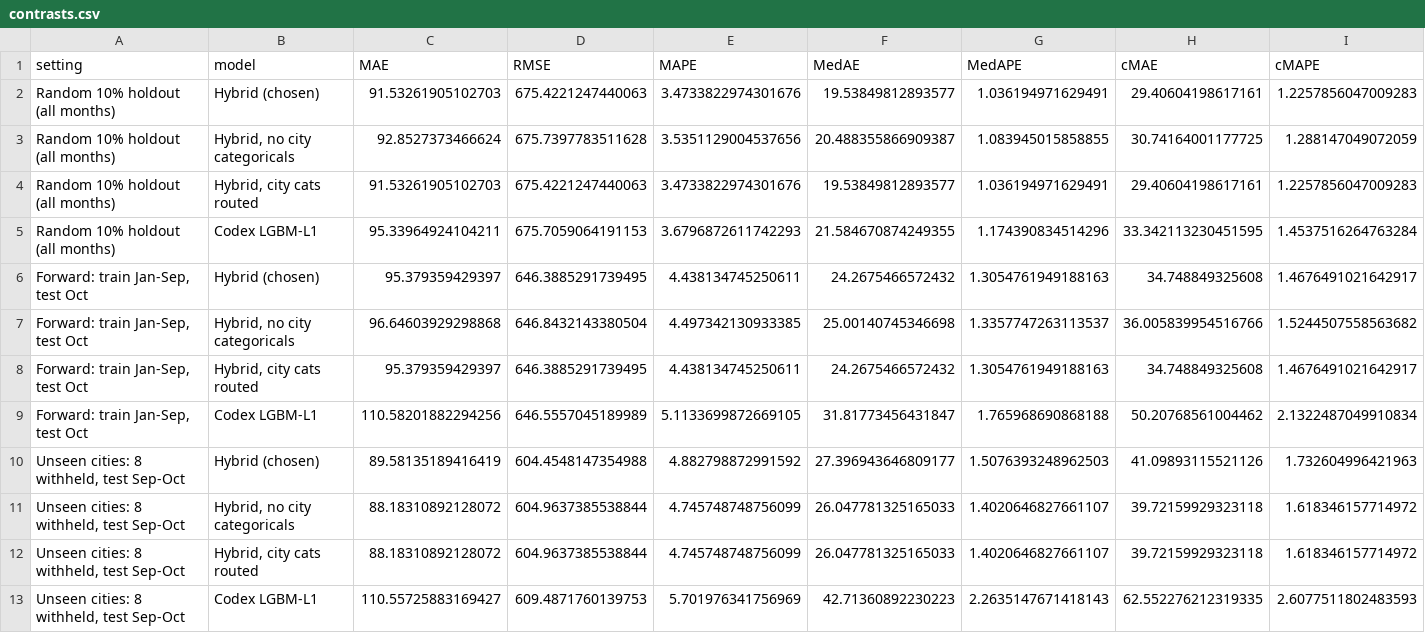
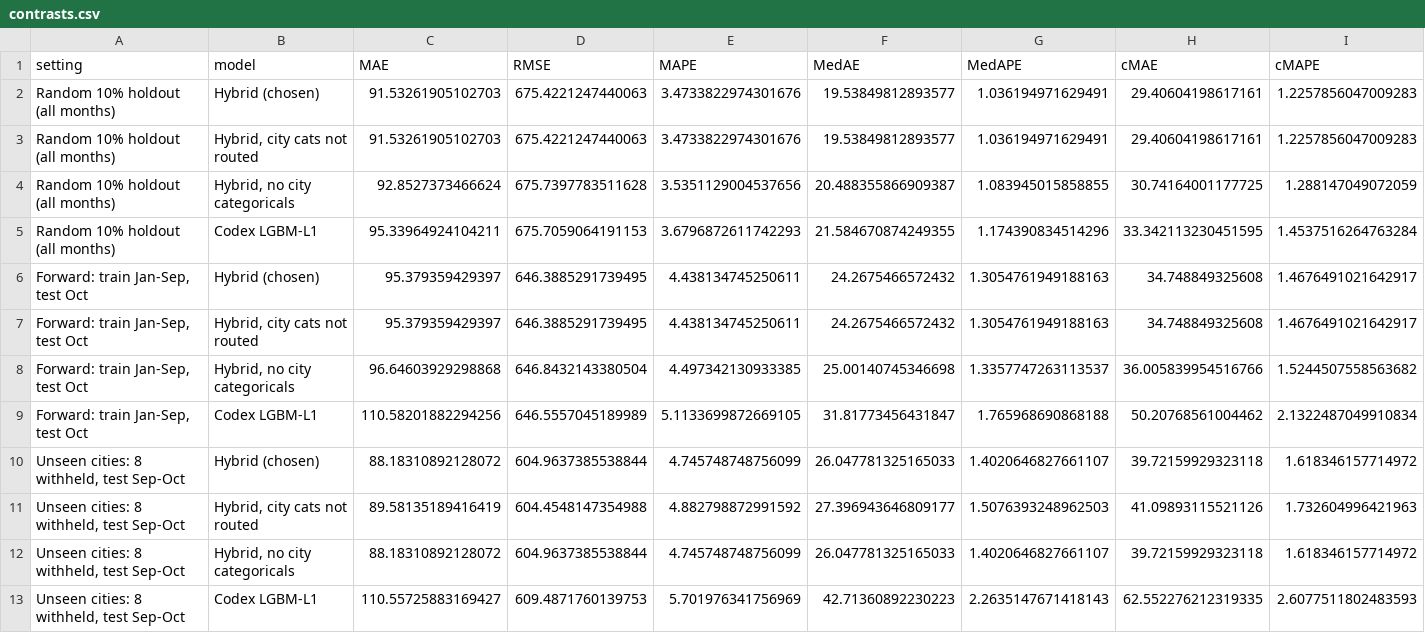
Before and after one commit to AnindyaMaster42001/spotter-freight-rate, a CSV file: artifacts/contrasts.csv, drawn as a sheet; only a part is shown; removed rows and columns are numbered as before the commit, all else as after; rows hold the shown columns only; the diff names each change by its address in the sheet, - before the commit and + after, or states it on an @@ line.

```diff
--- a/artifacts/contrasts.csv
+++ b/artifacts/contrasts.csv
+row 3: Random 10% holdout (all months) | Hybrid, city cats not routed | 91.53261905102703 | 675.4221247440063 | 3.4733822974301676 | 19.53849812893577 | 1.036194971629491 | 29.40604198617161 | 1.2257856047009283
-row 4: Random 10% holdout (all months) | Hybrid, city cats routed | 91.53261905102703 | 675.4221247440063 | 3.4733822974301676 | 19.53849812893577 | 1.036194971629491 | 29.40604198617161 | 1.2257856047009283
+row 7: Forward: train Jan-Sep, test Oct | Hybrid, city cats not routed | 95.379359429397 | 646.3885291739495 | 4.438134745250611 | 24.2675466572432 | 1.3054761949188163 | 34.748849325608 | 1.4676491021642917
-row 8: Forward: train Jan-Sep, test Oct | Hybrid, city cats routed | 95.379359429397 | 646.3885291739495 | 4.438134745250611 | 24.2675466572432 | 1.3054761949188163 | 34.748849325608 | 1.4676491021642917
+row 10: Unseen cities: 8 withheld, test Sep-Oct | Hybrid (chosen) | 88.18310892128072 | 604.9637385538844 | 4.745748748756099 | 26.047781325165033 | 1.4020646827661107 | 39.72159929323118 | 1.618346157714972
-B11 (model): Hybrid (chosen)
+B11 (model): Hybrid, city cats not routed
-row 12: Unseen cities: 8 withheld, test Sep-Oct | Hybrid, city cats routed | 88.18310892128072 | 604.9637385538844 | 4.745748748756099 | 26.047781325165033 | 1.4020646827661107 | 39.72159929323118 | 1.618346157714972
```
Also changed, not shown: artifacts/fold_results.csv, artifacts/fold_summary.csv, 30 other files.
